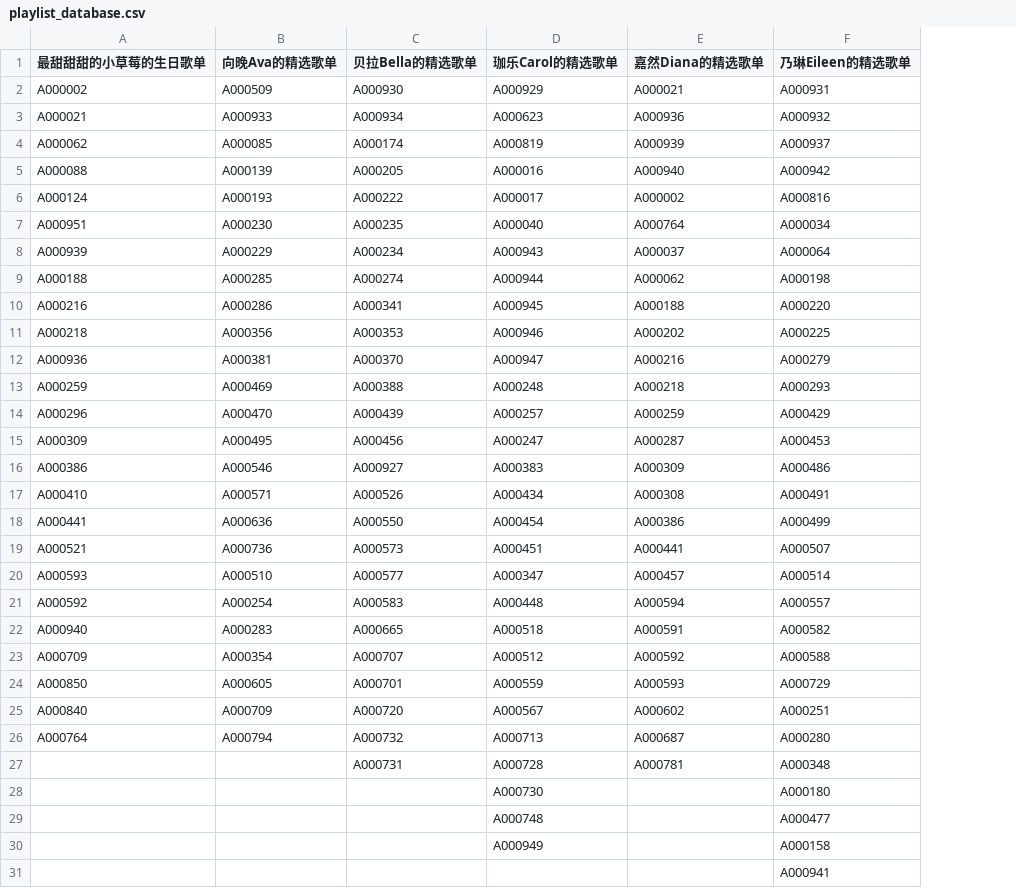
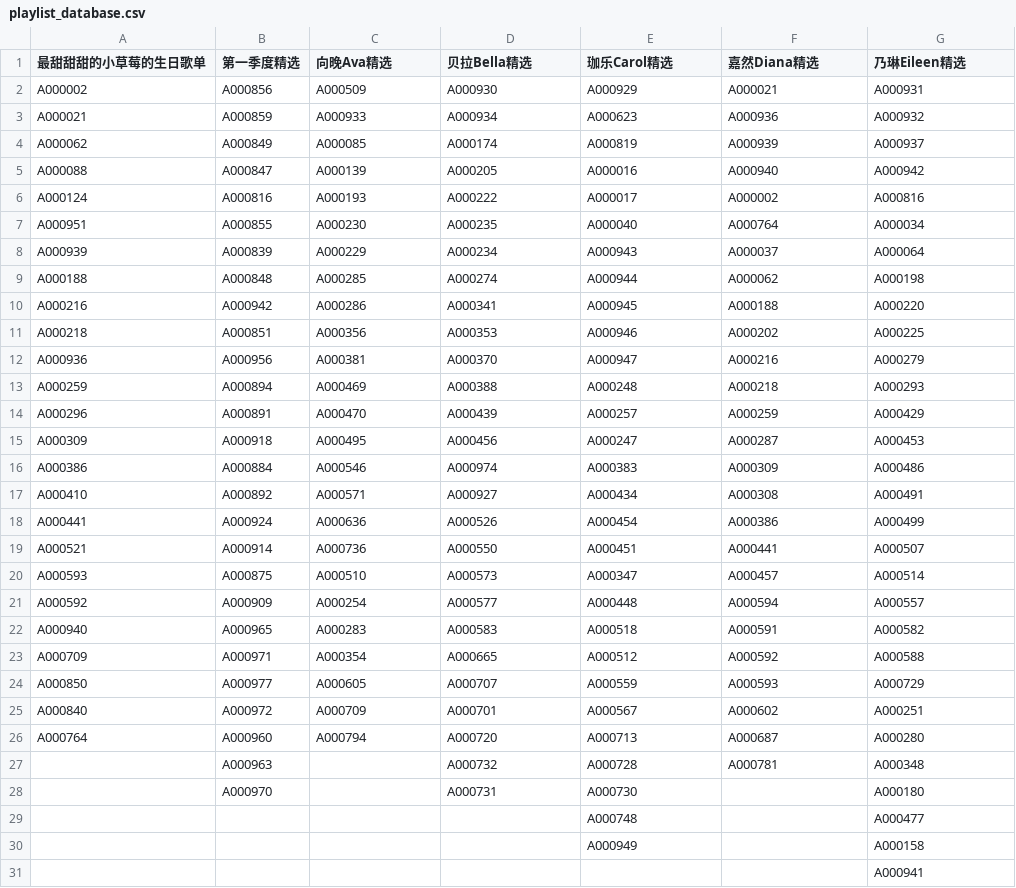
Before and after one commit to VTB-LINK/VTB-STUDIO, a CSV file: public/datasheets/playlist_database.csv, drawn as a sheet; addresses are those after the commit; the diff names each change by its address in the sheet, - before the commit and + after, or states it on an @@ line.

```diff
--- a/public/datasheets/playlist_database.csv
+++ b/public/datasheets/playlist_database.csv
+column B (第一季度精选), rows 2-28: A000856 | A000859 | A000849 | A000847 | A000816 | A000855 | A000839 | A000848 | A000942 | A000851 | A000956 | A000894 | A000891 | A000918 | A000884 | A000892 | A000924 | A000914 | A000875 | A000909 | A000965 | A000971 | A000977 | A000972 | A000960 | A000963 | A000970
-C1: 向晚Ava的精选歌单
+C1: 向晚Ava精选
-D1: 贝拉Bella的精选歌单
+D1: 贝拉Bella精选
-E1: 珈乐Carol的精选歌单
+E1: 珈乐Carol精选
-F1: 嘉然Diana的精选歌单
+F1: 嘉然Diana精选
-G1: 乃琳Eileen的精选歌单
+G1: 乃琳Eileen精选
-D16 (贝拉Bella精选): A000927
+D16 (贝拉Bella精选): A000974
-D17 (贝拉Bella精选): A000526
+D17 (贝拉Bella精选): A000927
-D18 (贝拉Bella精选): A000550
+D18 (贝拉Bella精选): A000526
-D19 (贝拉Bella精选): A000573
+D19 (贝拉Bella精选): A000550
-D20 (贝拉Bella精选): A000577
+D20 (贝拉Bella精选): A000573
-D21 (贝拉Bella精选): A000583
+D21 (贝拉Bella精选): A000577
-D22 (贝拉Bella精选): A000665
+D22 (贝拉Bella精选): A000583
-D23 (贝拉Bella精选): A000707
+D23 (贝拉Bella精选): A000665
-D24 (贝拉Bella精选): A000701
+D24 (贝拉Bella精选): A000707
-D25 (贝拉Bella精选): A000720
+D25 (贝拉Bella精选): A000701
-D26 (贝拉Bella精选): A000732
+D26 (贝拉Bella精选): A000720
-D27 (贝拉Bella精选): A000731
+D27 (贝拉Bella精选): A000732
-D28 (贝拉Bella精选): (empty)
+D28 (贝拉Bella精选): A000731
```
Also changed, not shown: public/datasheets/song_database.csv.
